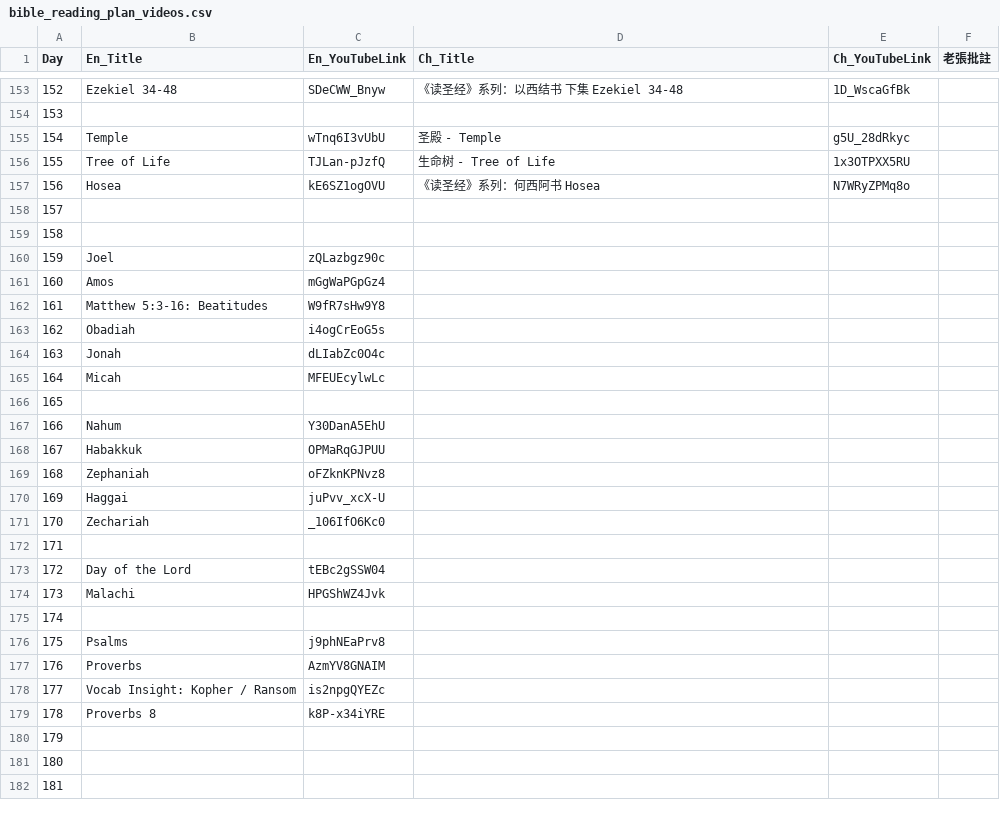
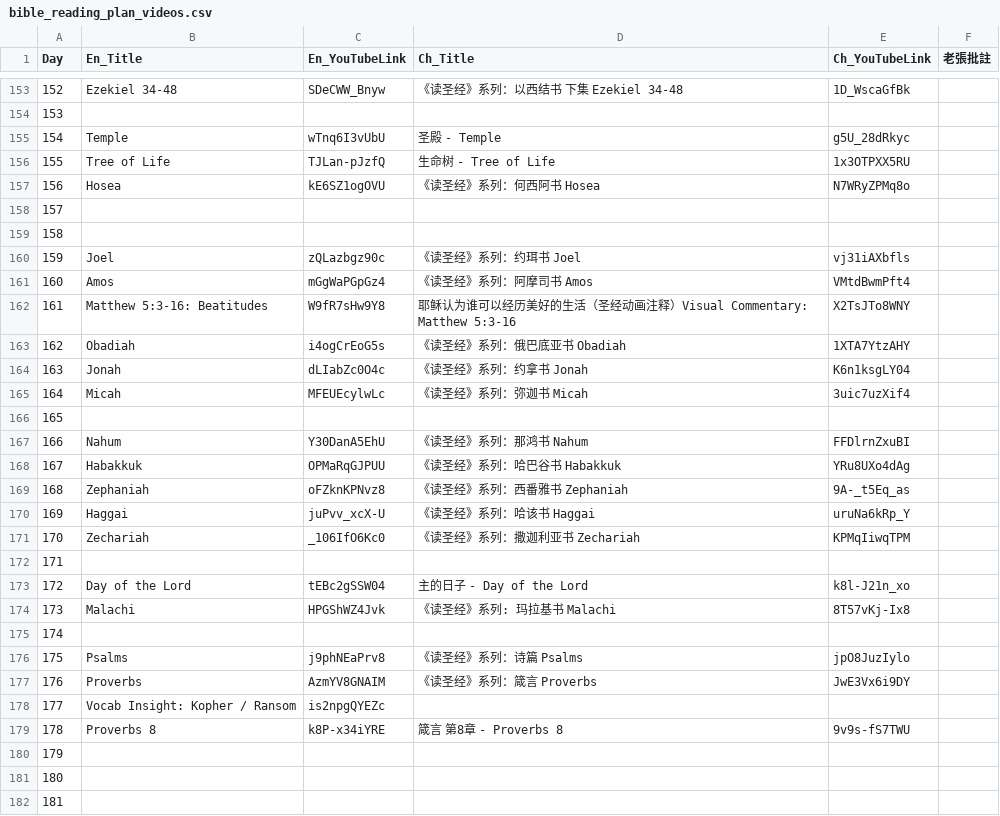
Before and after one commit to elisha1164/elisha1164.github.io, a CSV file: OSTLTJ/bible_reading_plan_videos.csv, drawn as a sheet; only a part is shown, gaps mark what is left out; the diff covers the shown part only.

Commit message:
video

```diff
--- a/OSTLTJ/bible_reading_plan_videos.csv
+++ b/OSTLTJ/bible_reading_plan_videos.csv
@@ -159,22 +159,22 @@
 158,,,,,
-159,Joel,zQLazbgz90c,,,
-160,Amos,mGgWaPGpGz4,,,
-161,Matthew 5:3-16: Beatitudes,W9fR7sHw9Y8,,,
-162,Obadiah,i4ogCrEoG5s,,,
-163,Jonah,dLIabZc0O4c,,,
-164,Micah,MFEUEcylwLc,,,
+159,Joel,zQLazbgz90c,《读圣经》系列：约珥书 Joel,vj31iAXbfls,
+160,Amos,mGgWaPGpGz4,《读圣经》系列：阿摩司书 Amos,VMtdBwmPft4,
+161,Matthew 5:3-16: Beatitudes,W9fR7sHw9Y8,耶稣认为谁可以经历美好的生活（圣经动画注释）Visual Commentary: Matthew 5:3-16,X2TsJTo8WNY,
+162,Obadiah,i4ogCrEoG5s,《读圣经》系列：俄巴底亚书 Obadiah,1XTA7YtzAHY,
+163,Jonah,dLIabZc0O4c,《读圣经》系列：约拿书 Jonah,K6n1ksgLY04,
+164,Micah,MFEUEcylwLc,《读圣经》系列：弥迦书 Micah,3uic7uzXif4,
 165,,,,,
-166,Nahum,Y30DanA5EhU,,,
-167,Habakkuk,OPMaRqGJPUU,,,
-168,Zephaniah,oFZknKPNvz8,,,
-169,Haggai,juPvv_xcX-U,,,
-170,Zechariah,_106IfO6Kc0,,,
+166,Nahum,Y30DanA5EhU,《读圣经》系列：那鸿书 Nahum,FFDlrnZxuBI,
+167,Habakkuk,OPMaRqGJPUU,《读圣经》系列：哈巴谷书 Habakkuk,YRu8UXo4dAg,
+168,Zephaniah,oFZknKPNvz8,《读圣经》系列：西番雅书 Zephaniah,9A-_t5Eq_as,
+169,Haggai,juPvv_xcX-U,《读圣经》系列：哈该书 Haggai,uruNa6kRp_Y,
+170,Zechariah,_106IfO6Kc0,《读圣经》系列：撒迦利亚书 Zechariah,KPMqIiwqTPM,
 171,,,,,
-172,Day of the Lord,tEBc2gSSW04,,,
-173,Malachi,HPGShWZ4Jvk,,,
+172,Day of the Lord,tEBc2gSSW04,主的日子 - Day of the Lord,k8l-J21n_xo,
+173,Malachi,HPGShWZ4Jvk,《读圣经》系列: 玛拉基书 Malachi,8T57vKj-Ix8,
 174,,,,,
-175,Psalms,j9phNEaPrv8,,,
-176,Proverbs,AzmYV8GNAIM,,,
+175,Psalms,j9phNEaPrv8,《读圣经》系列：诗篇 Psalms,jpO8JuzIylo,
+176,Proverbs,AzmYV8GNAIM,《读圣经》系列：箴言 Proverbs,JwE3Vx6i9DY,
 177,Vocab Insight: Kopher / Ransom,is2npgQYEZc,,,
-178,Proverbs 8,k8P-x34iYRE,,,
+178,Proverbs 8,k8P-x34iYRE,箴言 第8章 - Proverbs 8,9v9s-fS7TWU,
 179,,,,,
```
Also changed, not shown: 24 edited cells elsewhere in this file.
